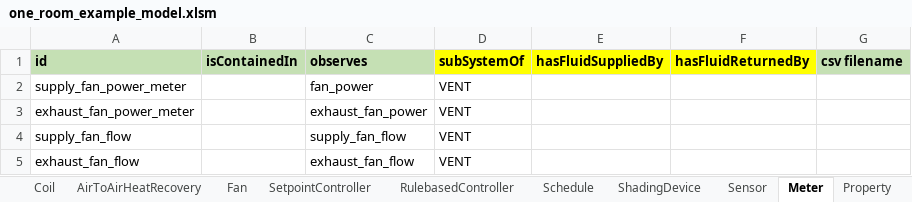
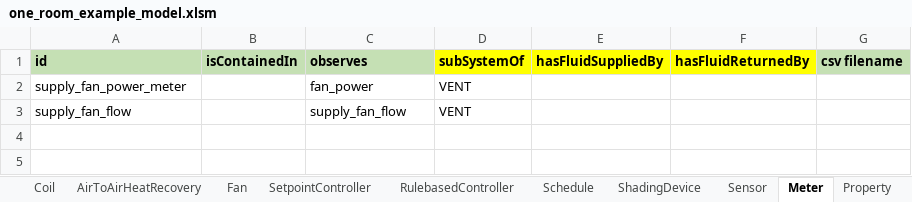
Before and after one commit to SebsCubs/t4b-gym, an Excel workbook: boptest_model/one_room_example_model.xlsm, sheet Meter, drawn as a sheet; values as stored, in another font and other column widths than the file's, no borders; the diff names each change by its address in the sheet, - before the commit and + after, or states it on an @@ line.

```diff
--- a/boptest_model/one_room_example_model.xlsm (sheet Meter)
+++ b/boptest_model/one_room_example_model.xlsm (sheet Meter)
-row 3: exhaust_fan_power_meter |  | exhaust_fan_power | VENT
-row 5: exhaust_fan_flow |  | exhaust_fan_flow | VENT
```
Also changed, not shown: sheet named_ranges, formulas that keep their value.
